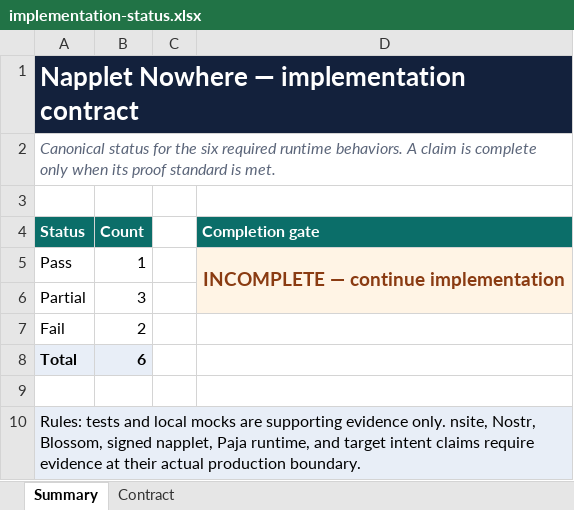
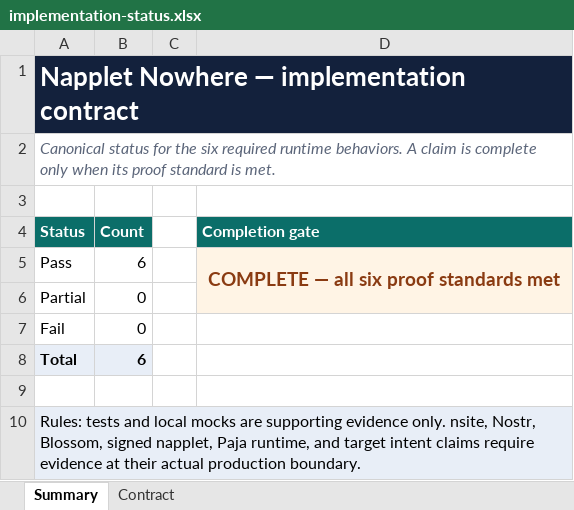
Before and after one commit to brenorb/envelope, an Excel workbook: outputs/napplet-nowhere-status/implementation-status.xlsx, sheet Summary, drawn as a sheet; values as stored, in another font and other column widths than the file's, no borders; the diff names each change by its address in the sheet, - before the commit and + after, or states it on an @@ line.

Commit message:
docs: mark six-point implementation complete

```diff
--- a/outputs/napplet-nowhere-status/implementation-status.xlsx (sheet Summary)
+++ b/outputs/napplet-nowhere-status/implementation-status.xlsx (sheet Summary)
-B5 (Count): 1
+B5 (Count): 6
-D5 (Completion gate): INCOMPLETE — continue implementation
+D5 (Completion gate): COMPLETE — all six proof standards met
-B6 (Count): 3
+B6 (Count): 0
-B7 (Count): 2
+B7 (Count): 0
```
Also changed, not shown: sheet Contract.
